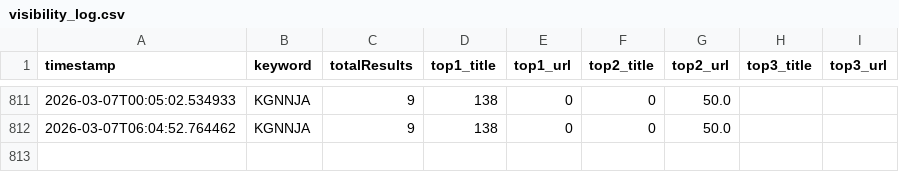
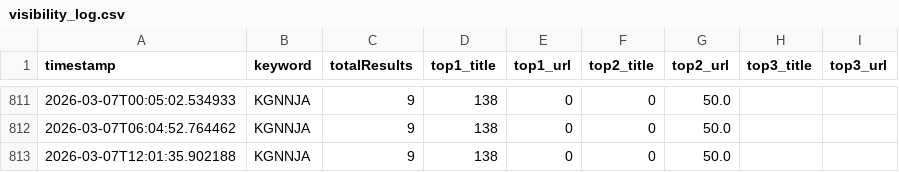
Before and after one commit to KG-NINJA/KGchallengedskill, a CSV file: visibility_log.csv, drawn as a sheet; only a part is shown, gaps mark what is left out.

```diff
--- a/visibility_log.csv
+++ b/visibility_log.csv
@@ -812 +812,2 @@ timestamp,keyword,totalResults,top1_title,top1_url,top2_title,top2_url,top3_titl
 2026-03-07T06:04:52.764462,KGNNJA,9,138,0,0,50.0
+2026-03-07T12:01:35.902188,KGNNJA,9,138,0,0,50.0
```
